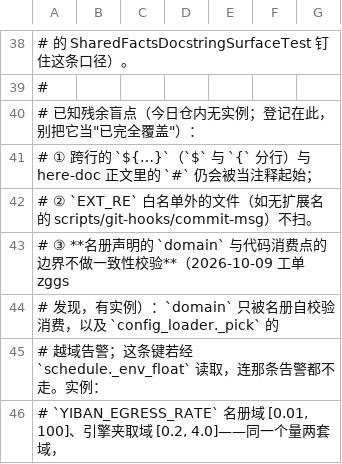
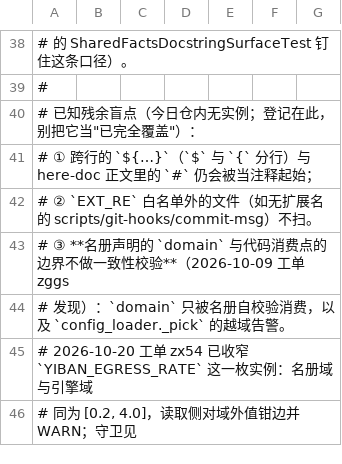
Before and after one commit to frostpolaris1/yiban-auto-sign, a TSV file: scripts/gate/shared-facts.tsv, drawn as a sheet; only a part is shown, gaps mark what is left out; the diff covers the shown part only.

Commit message:
fix(engine): 六单收口（ba-p04-04 / ba-p08-05 / xmfp / zx54 / 71z7 / 2v17）
ba-p04-04 半开冷却跨重启丢失 → 迁移 v23 给 egress_state 加 half_open_sec
（相对剩余秒数，避免单调钟跨进程不可比）；queue_store 读写、persist 按注入
now 换算、on_risk_signal 当场落库、restore 夹到 [0, HALF_OPEN_SEC]。
守卫：重启后仍只放单通道 + 正常重启不被降级；突变剥掉恢复分支 ⇒ 红。

ba-p08-05 登录链信封 code 严格比较 → platform.py 四处改 code_is_ok
（数字 0 与字符串 "0" 都成功、bool 不算）。client.py 四处此前已修。
守卫：StringZeroEnvelopeCodeTest 覆盖默认流终步与旧流入口/终步。

xmfp CLI --workers 无域校验 → 域取自 egress.WORKERS_MIN/MAX（不再第二份数），
越界拒启动（rc=2），与 env/web 同源；docs/dev/cli.md 补契约。
守卫：越界拒启动 + 域内照常 + 改窄常量后 CLI 跟着变。

zx54 YIBAN_EGRESS_RATE 三套窗口 → 按裁定收窄：名册域与读取窗口都取
token_bucket.RATE_MIN/MAX，域外值钳到边界并 WARN（原值/钳后值/来源），
不再静默抬/压。守卫三条 + 两向突变。

71z7 配置优先级 → 按裁定只统一四个路径键为进程环境优先，其余键保持 .env
优先（避免部署环境静默压过网页设置）。env_io.PATH_KEYS 成键集合唯一定义点；
child_env 与三个 bash 载体同口径；compose/.env.example/README/cli.md 同批订正。

2v17 设备类拒签重试档 → **前提不成立**：取不到设备码时 client 本地拒签
（post_bodies == []），平台收不到提交；三个本地库中「授权设备」0 行。
按"先量再判"不改代码，理由留在工单。

验证：--fast-scoped 最终 exit 0（2154 passed / 2 skipped）；--fast 1 次
（1 failed＝lane-roster 未登记，已补；3 errors＝shared-facts subprocess 120s
超时，census 批已把上限按实测调到 300s）；shared-facts 直接跑 rc=0。
名册四行上限按门实测上调（均为消费点，理由写在行内）。

```diff
--- a/scripts/gate/shared-facts.tsv
+++ b/scripts/gate/shared-facts.tsv
@@ -43,4 +43,4 @@
 #   ③ **名册声明的 `domain` 与代码消费点的边界不做一致性校验**（2026-10-09 工单 zggs
-#      发现，有实例）：`domain` 只被名册自校验消费，以及 `config_loader._pick` 的
-#      越域告警；这条键若经 `schedule._env_float` 读取，连那条告警都不走。实例：
-#      `YIBAN_EGRESS_RATE` 名册域 [0.01, 100]、引擎夹取域 [0.2, 4.0]——同一个量两套域，
+#      发现）：`domain` 只被名册自校验消费，以及 `config_loader._pick` 的越域告警。
+#      2026-10-20 工单 zx54 已收窄 `YIBAN_EGRESS_RATE` 这一枚实例：名册域与引擎域
+#      同为 [0.2, 4.0]，读取侧对域外值钳边并 WARN；守卫见
```
Also changed, not shown: 10 edited cells elsewhere in this file, 36 other files.
